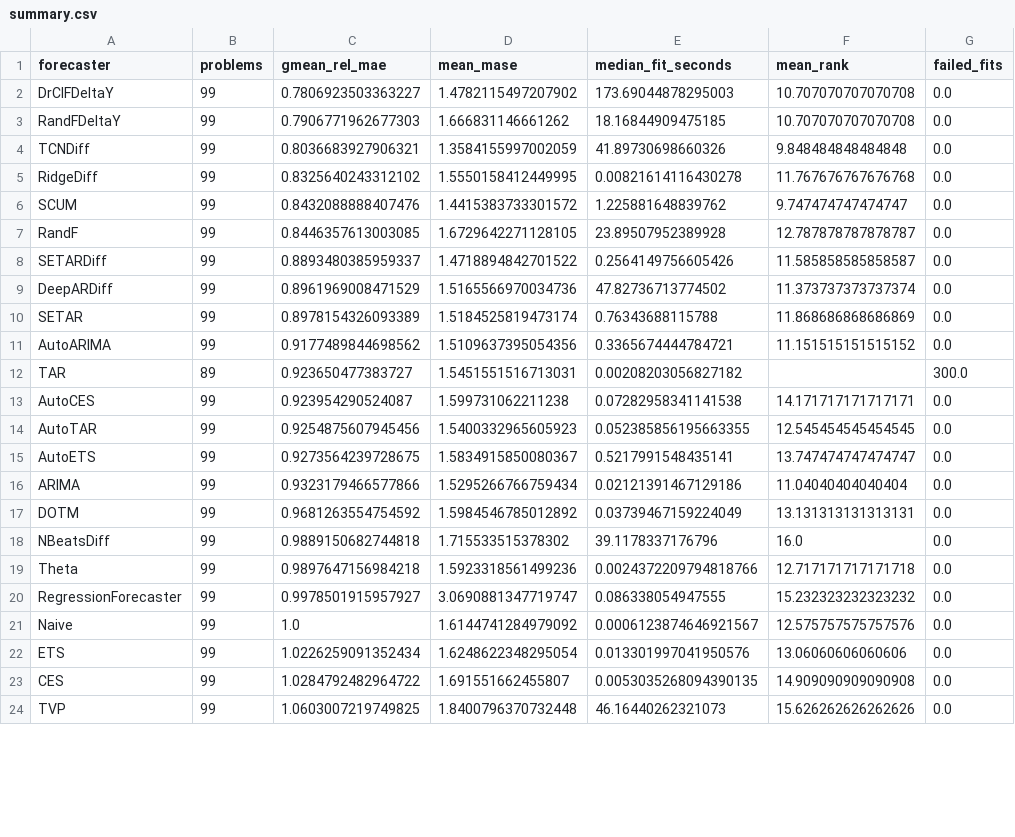
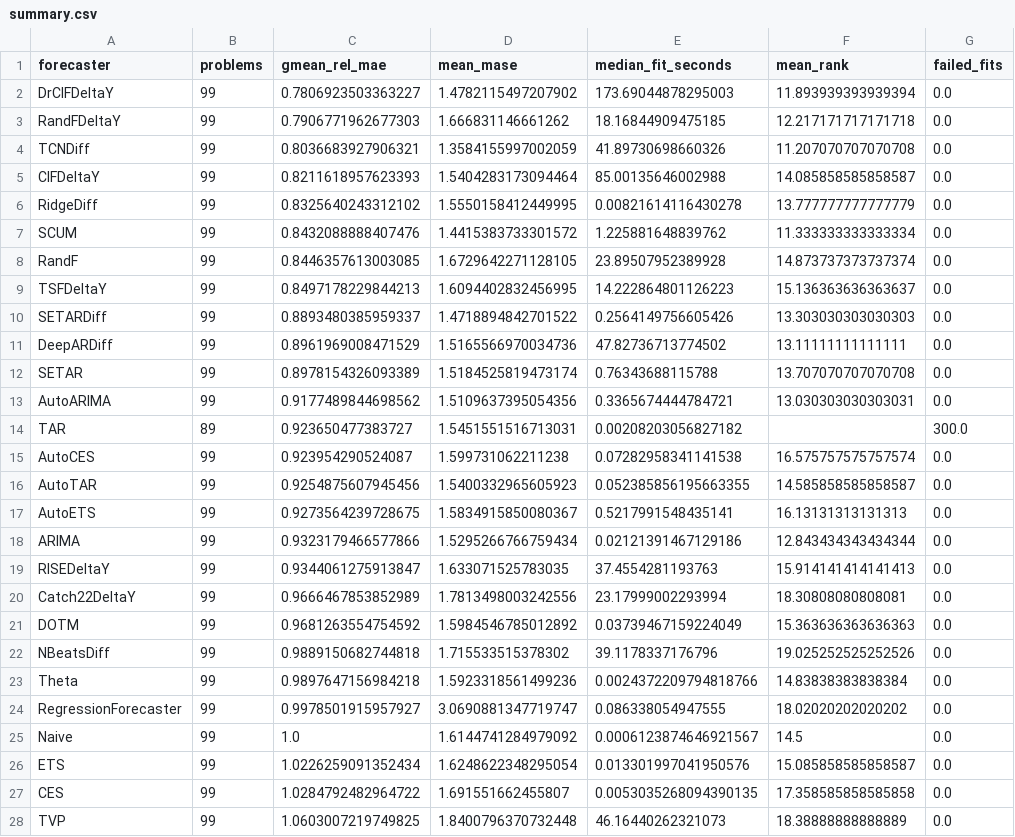
Before and after one commit to aeon-toolkit/horizon, a CSV file: results/aeon-8585c7bf/aaltd/summary.csv, drawn as a sheet; only a part is shown; the diff covers the shown part only.

```diff
--- a/results/aeon-8585c7bf/aaltd/summary.csv
+++ b/results/aeon-8585c7bf/aaltd/summary.csv
@@ -1,24 +1,28 @@
 forecaster,problems,gmean_rel_mae,mean_mase,median_fit_seconds,mean_rank,failed_fits
-DrCIFDeltaY,99,0.7806923503363227,1.4782115497207902,173.69044878295003,10.707070707070708,0.0
-RandFDeltaY,99,0.7906771962677303,1.666831146661262,18.16844909475185,10.707070707070708,0.0
-TCNDiff,99,0.8036683927906321,1.3584155997002059,41.89730698660326,9.848484848484848,0.0
-RidgeDiff,99,0.8325640243312102,1.5550158412449995,0.00821614116430278,11.767676767676768,0.0
-SCUM,99,0.8432088888407476,1.4415383733301572,1.225881648839762,9.747474747474747,0.0
-RandF,99,0.8446357613003085,1.6729642271128105,23.89507952389928,12.787878787878787,0.0
-SETARDiff,99,0.8893480385959337,1.4718894842701522,0.2564149756605426,11.585858585858587,0.0
-DeepARDiff,99,0.8961969008471529,1.5165566970034736,47.82736713774502,11.373737373737374,0.0
-SETAR,99,0.8978154326093389,1.5184525819473174,0.76343688115788,11.868686868686869,0.0
-AutoARIMA,99,0.9177489844698562,1.5109637395054356,0.3365674444784721,11.151515151515152,0.0
+DrCIFDeltaY,99,0.7806923503363227,1.4782115497207902,173.69044878295003,11.893939393939394,0.0
+RandFDeltaY,99,0.7906771962677303,1.666831146661262,18.16844909475185,12.217171717171718,0.0
+TCNDiff,99,0.8036683927906321,1.3584155997002059,41.89730698660326,11.207070707070708,0.0
+CIFDeltaY,99,0.8211618957623393,1.5404283173094464,85.00135646002988,14.085858585858587,0.0
+RidgeDiff,99,0.8325640243312102,1.5550158412449995,0.00821614116430278,13.777777777777779,0.0
+SCUM,99,0.8432088888407476,1.4415383733301572,1.225881648839762,11.333333333333334,0.0
+RandF,99,0.8446357613003085,1.6729642271128105,23.89507952389928,14.873737373737374,0.0
+TSFDeltaY,99,0.8497178229844213,1.6094402832456995,14.222864801126223,15.136363636363637,0.0
+SETARDiff,99,0.8893480385959337,1.4718894842701522,0.2564149756605426,13.303030303030303,0.0
+DeepARDiff,99,0.8961969008471529,1.5165566970034736,47.82736713774502,13.11111111111111,0.0
+SETAR,99,0.8978154326093389,1.5184525819473174,0.76343688115788,13.707070707070708,0.0
+AutoARIMA,99,0.9177489844698562,1.5109637395054356,0.3365674444784721,13.030303030303031,0.0
 TAR,89,0.923650477383727,1.5451551516713031,0.00208203056827182,,300.0
-AutoCES,99,0.923954290524087,1.599731062211238,0.07282958341141538,14.171717171717171,0.0
-AutoTAR,99,0.9254875607945456,1.5400332965605923,0.052385856195663355,12.545454545454545,0.0
-AutoETS,99,0.9273564239728675,1.5834915850080367,0.5217991548435141,13.747474747474747,0.0
-ARIMA,99,0.9323179466577866,1.5295266766759434,0.02121391467129186,11.04040404040404,0.0
-DOTM,99,0.9681263554754592,1.5984546785012892,0.03739467159224049,13.131313131313131,0.0
-NBeatsDiff,99,0.9889150682744818,1.715533515378302,39.1178337176796,16.0,0.0
-Theta,99,0.9897647156984218,1.5923318561499236,0.0024372209794818766,12.717171717171718,0.0
-RegressionForecaster,99,0.9978501915957927,3.0690881347719747,0.086338054947555,15.232323232323232,0.0
-Naive,99,1.0,1.6144741284979092,0.0006123874646921567,12.575757575757576,0.0
-ETS,99,1.0226259091352434,1.6248622348295054,0.013301997041950576,13.06060606060606,0.0
-CES,99,1.0284792482964722,1.691551662455807,0.0053035268094390135,14.909090909090908,0.0
-TVP,99,1.0603007219749825,1.8400796370732448,46.16440262321073,15.626262626262626,0.0
+AutoCES,99,0.923954290524087,1.599731062211238,0.07282958341141538,16.575757575757574,0.0
+AutoTAR,99,0.9254875607945456,1.5400332965605923,0.052385856195663355,14.585858585858587,0.0
+AutoETS,99,0.9273564239728675,1.5834915850080367,0.5217991548435141,16.13131313131313,0.0
+ARIMA,99,0.9323179466577866,1.5295266766759434,0.02121391467129186,12.843434343434344,0.0
+RISEDeltaY,99,0.9344061275913847,1.633071525783035,37.4554281193763,15.914141414141413,0.0
+Catch22DeltaY,99,0.9666467853852989,1.7813498003242556,23.17999002293994,18.30808080808081,0.0
+DOTM,99,0.9681263554754592,1.5984546785012892,0.03739467159224049,15.363636363636363,0.0
+NBeatsDiff,99,0.9889150682744818,1.715533515378302,39.1178337176796,19.025252525252526,0.0
+Theta,99,0.9897647156984218,1.5923318561499236,0.0024372209794818766,14.83838383838384,0.0
+RegressionForecaster,99,0.9978501915957927,3.0690881347719747,0.086338054947555,18.02020202020202,0.0
+Naive,99,1.0,1.6144741284979092,0.0006123874646921567,14.5,0.0
+ETS,99,1.0226259091352434,1.6248622348295054,0.013301997041950576,15.085858585858587,0.0
+CES,99,1.0284792482964722,1.691551662455807,0.0053035268094390135,17.358585858585858,0.0
+TVP,99,1.0603007219749825,1.8400796370732448,46.16440262321073,18.38888888888889,0.0
```
Also changed, not shown: 1 added row and 5 edited cells elsewhere in this file, 40 other files.
